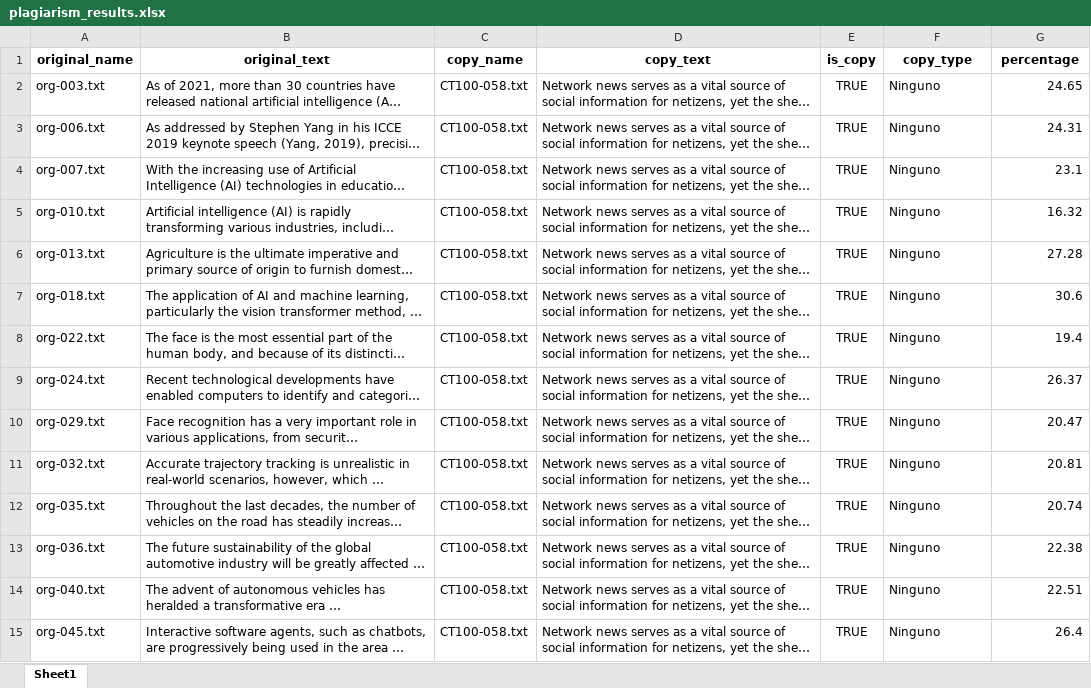
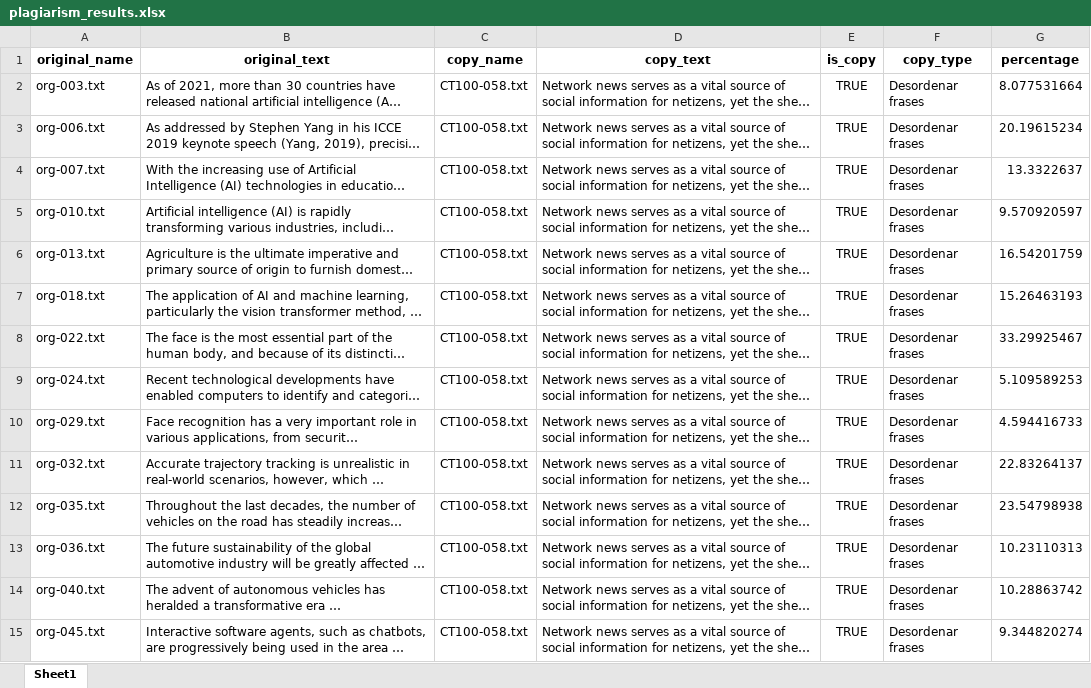
Before and after one commit to gggandre/Equipo-9-Detector-de-Plagio-con-IA, an Excel workbook: prueba/plagiarism_results.xlsx, sheet Sheet1, drawn as a sheet; only a part is shown; long unchanged cells end in …; values as stored, in another font and other column widths than the file's, no borders; the diff covers the shown part only; the diff names each change by its address in the sheet, - before the commit and + after, or states it on an @@ line.

```diff
--- a/prueba/plagiarism_results.xlsx (sheet Sheet1)
+++ b/prueba/plagiarism_results.xlsx (sheet Sheet1)
-F2:F15 (copy_type): Ninguno
+F2:F15 (copy_type): Desordenar frases
-G2 (percentage): 24.65
+G2 (percentage): 8.077531664
-G3 (percentage): 24.31
+G3 (percentage): 20.19615234
-G4 (percentage): 23.1
+G4 (percentage): 13.3322637
-G5 (percentage): 16.32
+G5 (percentage): 9.570920597
-G6 (percentage): 27.28
+G6 (percentage): 16.54201759
-G7 (percentage): 30.6
+G7 (percentage): 15.26463193
-G8 (percentage): 19.4
+G8 (percentage): 33.29925467
-G9 (percentage): 26.37
+G9 (percentage): 5.109589253
-G10 (percentage): 20.47
+G10 (percentage): 4.594416733
-G11 (percentage): 20.81
+G11 (percentage): 22.83264137
-G12 (percentage): 20.74
+G12 (percentage): 23.54798938
-G13 (percentage): 22.38
+G13 (percentage): 10.23110313
-G14 (percentage): 22.51
+G14 (percentage): 10.28863742
-G15 (percentage): 26.4
+G15 (percentage): 9.344820274
```
Also changed, not shown: 1766 edited cells elsewhere in this sheet, 6 other files.
